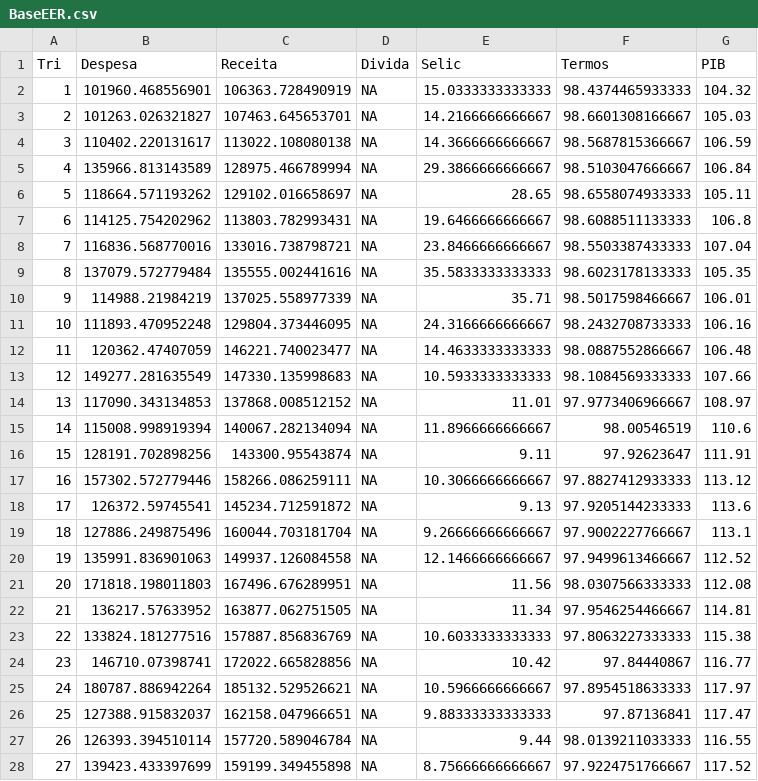
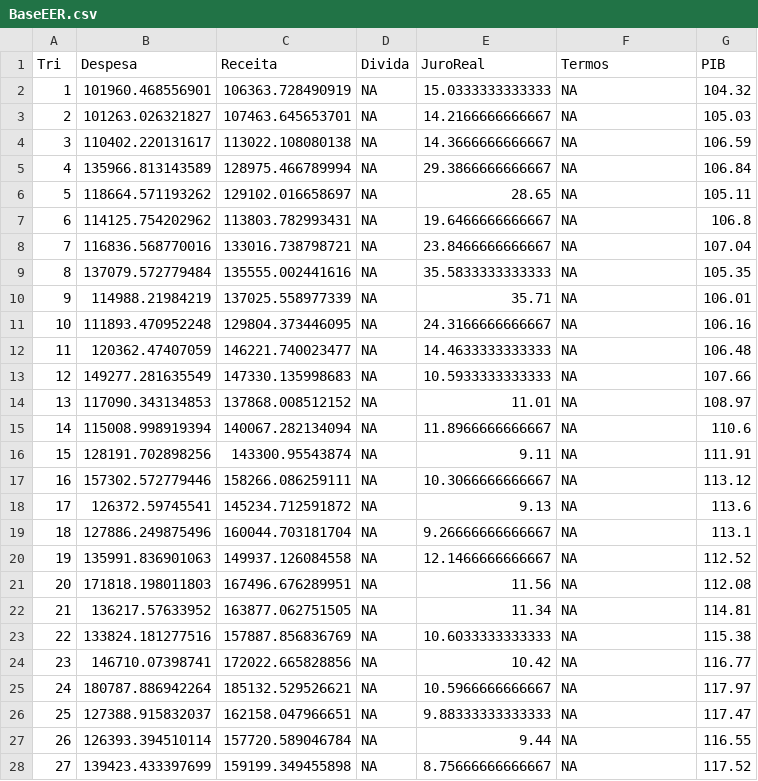
Before and after one commit to matiascardomingo/B_R_Curso, a CSV file: Downloads/BaseEER.csv, drawn as a sheet; only a part is shown; the diff covers the shown part only.

Commit message:
Add files via upload

```diff
--- a/Downloads/BaseEER.csv
+++ b/Downloads/BaseEER.csv
@@ -1,28 +1,28 @@
-"Tri","Despesa","Receita","Divida","Selic","Termos","PIB"
-1,101960.468556901,106363.728490919,NA,15.0333333333333,98.4374465933333,104.32
-2,101263.026321827,107463.645653701,NA,14.2166666666667,98.6601308166667,105.03
-3,110402.220131617,113022.108080138,NA,14.3666666666667,98.5687815366667,106.59
-4,135966.813143589,128975.466789994,NA,29.3866666666667,98.5103047666667,106.84
-5,118664.571193262,129102.016658697,NA,28.65,98.6558074933333,105.11
-6,114125.754202962,113803.782993431,NA,19.6466666666667,98.6088511133333,106.8
-7,116836.568770016,133016.738798721,NA,23.8466666666667,98.5503387433333,107.04
-8,137079.572779484,135555.002441616,NA,35.5833333333333,98.6023178133333,105.35
-9,114988.21984219,137025.558977339,NA,35.71,98.5017598466667,106.01
-10,111893.470952248,129804.373446095,NA,24.3166666666667,98.2432708733333,106.16
-11,120362.47407059,146221.740023477,NA,14.4633333333333,98.0887552866667,106.48
-12,149277.281635549,147330.135998683,NA,10.5933333333333,98.1084569333333,107.66
-13,117090.343134853,137868.008512152,NA,11.01,97.9773406966667,108.97
-14,115008.998919394,140067.282134094,NA,11.8966666666667,98.00546519,110.6
-15,128191.702898256,143300.95543874,NA,9.11,97.92623647,111.91
-16,157302.572779446,158266.086259111,NA,10.3066666666667,97.8827412933333,113.12
-17,126372.59745541,145234.712591872,NA,9.13,97.9205144233333,113.6
-18,127886.249875496,160044.703181704,NA,9.26666666666667,97.9002227766667,113.1
-19,135991.836901063,149937.126084558,NA,12.1466666666667,97.9499613466667,112.52
-20,171818.198011803,167496.676289951,NA,11.56,98.0307566333333,112.08
-21,136217.57633952,163877.062751505,NA,11.34,97.9546254466667,114.81
-22,133824.181277516,157887.856836769,NA,10.6033333333333,97.8063227333333,115.38
-23,146710.07398741,172022.665828856,NA,10.42,97.84440867,116.77
-24,180787.886942264,185132.529526621,NA,10.5966666666667,97.8954518633333,117.97
-25,127388.915832037,162158.047966651,NA,9.88333333333333,97.87136841,117.47
-26,126393.394510114,157720.589046784,NA,9.44,98.0139211033333,116.55
-27,139423.433397699,159199.349455898,NA,8.75666666666667,97.9224751766667,117.52
+"Tri","Despesa","Receita","Divida","JuroReal","Termos","PIB"
+1,101960.468556901,106363.728490919,NA,15.0333333333333,NA,104.32
+2,101263.026321827,107463.645653701,NA,14.2166666666667,NA,105.03
+3,110402.220131617,113022.108080138,NA,14.3666666666667,NA,106.59
+4,135966.813143589,128975.466789994,NA,29.3866666666667,NA,106.84
+5,118664.571193262,129102.016658697,NA,28.65,NA,105.11
+6,114125.754202962,113803.782993431,NA,19.6466666666667,NA,106.8
+7,116836.568770016,133016.738798721,NA,23.8466666666667,NA,107.04
+8,137079.572779484,135555.002441616,NA,35.5833333333333,NA,105.35
+9,114988.21984219,137025.558977339,NA,35.71,NA,106.01
+10,111893.470952248,129804.373446095,NA,24.3166666666667,NA,106.16
+11,120362.47407059,146221.740023477,NA,14.4633333333333,NA,106.48
+12,149277.281635549,147330.135998683,NA,10.5933333333333,NA,107.66
+13,117090.343134853,137868.008512152,NA,11.01,NA,108.97
+14,115008.998919394,140067.282134094,NA,11.8966666666667,NA,110.6
+15,128191.702898256,143300.95543874,NA,9.11,NA,111.91
+16,157302.572779446,158266.086259111,NA,10.3066666666667,NA,113.12
+17,126372.59745541,145234.712591872,NA,9.13,NA,113.6
+18,127886.249875496,160044.703181704,NA,9.26666666666667,NA,113.1
+19,135991.836901063,149937.126084558,NA,12.1466666666667,NA,112.52
+20,171818.198011803,167496.676289951,NA,11.56,NA,112.08
+21,136217.57633952,163877.062751505,NA,11.34,NA,114.81
+22,133824.181277516,157887.856836769,NA,10.6033333333333,NA,115.38
+23,146710.07398741,172022.665828856,NA,10.42,NA,116.77
+24,180787.886942264,185132.529526621,NA,10.5966666666667,NA,117.97
+25,127388.915832037,162158.047966651,NA,9.88333333333333,NA,117.47
+26,126393.394510114,157720.589046784,NA,9.44,NA,116.55
+27,139423.433397699,159199.349455898,NA,8.75666666666667,NA,117.52
```
Also changed, not shown: 53 edited cells elsewhere in this file.
